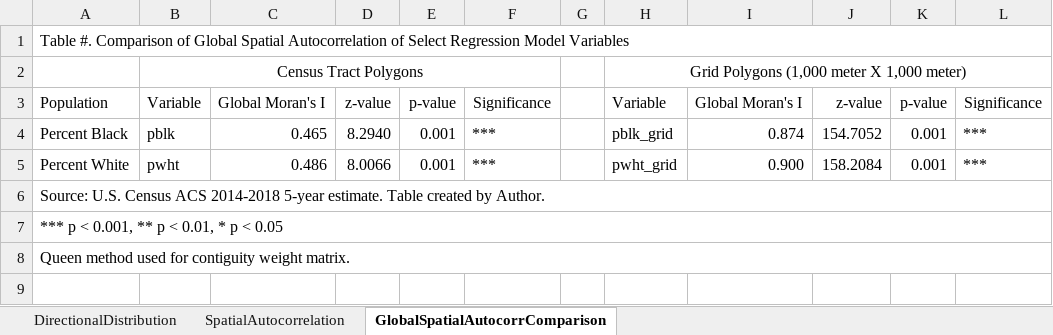
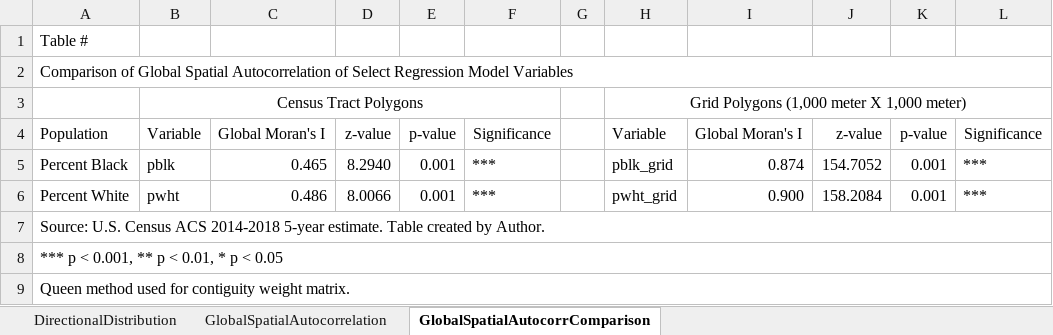
Before and after one commit to SLU-Courses-Townes/SOC5670, an Excel workbook: Assignments/Homework01/doc/Townes_SOC5670_Homework01_Tables.xlsx, sheet GlobalSpatialAutocorrComparison, drawn as a sheet; values as stored, in another font and other column widths than the file's, no borders; removed rows and columns are numbered as before the commit, all else as after; the diff names each change by its address in the sheet, - before the commit and + after, or states it on an @@ line.

Commit message:
Homework01 spatial descriptive statistics tables

```diff
--- a/Assignments/Homework01/doc/Townes_SOC5670_Homework01_Tables.xlsx (sheet GlobalSpatialAutocorrComparison)
+++ b/Assignments/Homework01/doc/Townes_SOC5670_Homework01_Tables.xlsx (sheet GlobalSpatialAutocorrComparison)
-sheet tab: SpatialAutocorrelation
+sheet tab: GlobalSpatialAutocorrelation
-A1: Table #. Comparison of Global Spatial Autocorrelation of Select Regression Model Variables
+A1: Table #
-A1:L1 merged
+row 2: Comparison of Global Spatial Autocorrelation of Select Regression Model Variables
```
Also changed, not shown: sheet DirectionalDistribution, sheet GlobalSpatialAutocorrelation, Reference/Template_Table_SpatialDescriptiveStatistics.xlsx, 35 other files.
